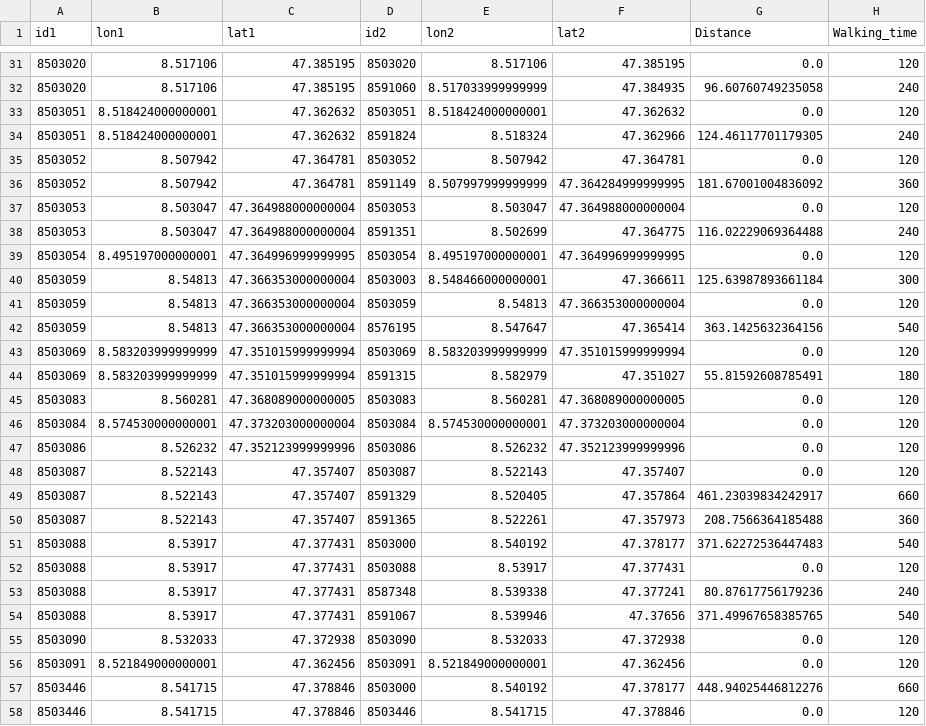
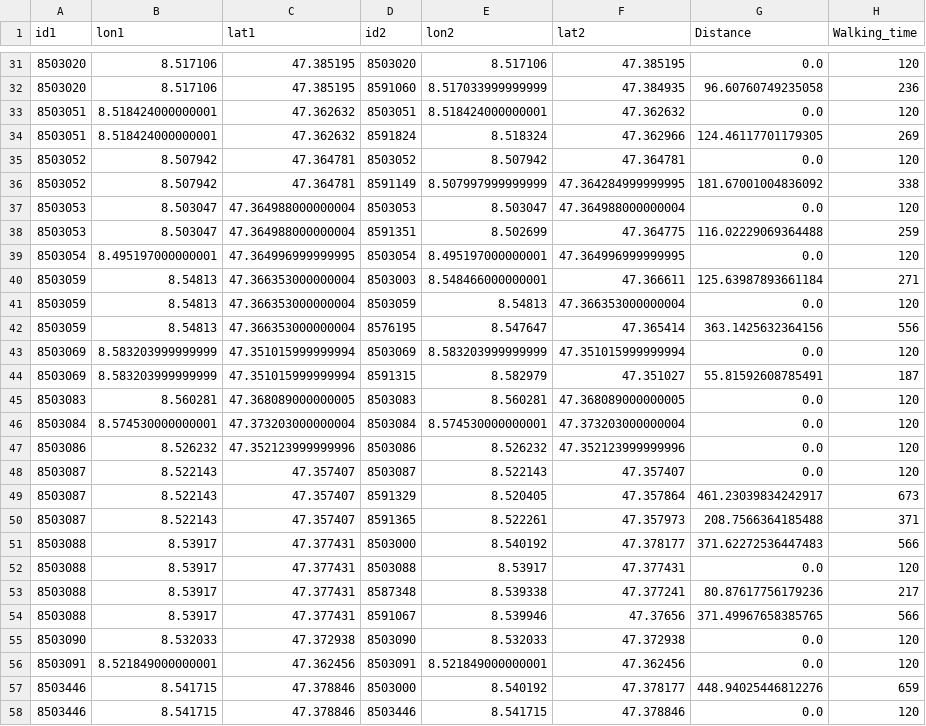
Before and after one commit to guarin/journey_planner, a CSV file: data/Zurich_WalkingConnections_TOTAL.csv, drawn as a sheet; only a part is shown, gaps mark what is left out; the diff covers the shown part only.

```diff
--- a/data/Zurich_WalkingConnections_TOTAL.csv
+++ b/data/Zurich_WalkingConnections_TOTAL.csv
@@ -31,15 +31,15 @@ id1,lon1,lat1,id2,lon2,lat2,Distance,Walking_time
 8503020,8.517106,47.385195,8503020,8.517106,47.385195,0.0,120
-8503020,8.517106,47.385195,8591060,8.517033999999999,47.384935,96.60760749235058,240
+8503020,8.517106,47.385195,8591060,8.517033999999999,47.384935,96.60760749235058,236
 8503051,8.518424000000001,47.362632,8503051,8.518424000000001,47.362632,0.0,120
-8503051,8.518424000000001,47.362632,8591824,8.518324,47.362966,124.46117701179305,240
+8503051,8.518424000000001,47.362632,8591824,8.518324,47.362966,124.46117701179305,269
 8503052,8.507942,47.364781,8503052,8.507942,47.364781,0.0,120
-8503052,8.507942,47.364781,8591149,8.507997999999999,47.364284999999995,181.67001004836092,360
+8503052,8.507942,47.364781,8591149,8.507997999999999,47.364284999999995,181.67001004836092,338
 8503053,8.503047,47.364988000000004,8503053,8.503047,47.364988000000004,0.0,120
-8503053,8.503047,47.364988000000004,8591351,8.502699,47.364775,116.02229069364488,240
+8503053,8.503047,47.364988000000004,8591351,8.502699,47.364775,116.02229069364488,259
 8503054,8.495197000000001,47.364996999999995,8503054,8.495197000000001,47.364996999999995,0.0,120
-8503059,8.54813,47.366353000000004,8503003,8.548466000000001,47.366611,125.63987893661184,300
+8503059,8.54813,47.366353000000004,8503003,8.548466000000001,47.366611,125.63987893661184,271
 8503059,8.54813,47.366353000000004,8503059,8.54813,47.366353000000004,0.0,120
-8503059,8.54813,47.366353000000004,8576195,8.547647,47.365414,363.1425632364156,540
+8503059,8.54813,47.366353000000004,8576195,8.547647,47.365414,363.1425632364156,556
 8503069,8.583203999999999,47.351015999999994,8503069,8.583203999999999,47.351015999999994,0.0,120
-8503069,8.583203999999999,47.351015999999994,8591315,8.582979,47.351027,55.81592608785491,180
+8503069,8.583203999999999,47.351015999999994,8591315,8.582979,47.351027,55.81592608785491,187
 8503083,8.560281,47.368089000000005,8503083,8.560281,47.368089000000005,0.0,120
@@ -48,11 +48,11 @@ id1,lon1,lat1,id2,lon2,lat2,Distance,Walking_time
 8503087,8.522143,47.357407,8503087,8.522143,47.357407,0.0,120
-8503087,8.522143,47.357407,8591329,8.520405,47.357864,461.23039834242917,660
-8503087,8.522143,47.357407,8591365,8.522261,47.357973,208.7566364185488,360
-8503088,8.53917,47.377431,8503000,8.540192,47.378177,371.62272536447483,540
+8503087,8.522143,47.357407,8591329,8.520405,47.357864,461.23039834242917,673
+8503087,8.522143,47.357407,8591365,8.522261,47.357973,208.7566364185488,371
+8503088,8.53917,47.377431,8503000,8.540192,47.378177,371.62272536447483,566
 8503088,8.53917,47.377431,8503088,8.53917,47.377431,0.0,120
-8503088,8.53917,47.377431,8587348,8.539338,47.377241,80.87617756179236,240
-8503088,8.53917,47.377431,8591067,8.539946,47.37656,371.49967658385765,540
+8503088,8.53917,47.377431,8587348,8.539338,47.377241,80.87617756179236,217
+8503088,8.53917,47.377431,8591067,8.539946,47.37656,371.49967658385765,566
 8503090,8.532033,47.372938,8503090,8.532033,47.372938,0.0,120
 8503091,8.521849000000001,47.362456,8503091,8.521849000000001,47.362456,0.0,120
-8503446,8.541715,47.378846,8503000,8.540192,47.378177,448.94025446812276,660
+8503446,8.541715,47.378846,8503000,8.540192,47.378177,448.94025446812276,659
 8503446,8.541715,47.378846,8503446,8.541715,47.378846,0.0,120
```
Also changed, not shown: 127 edited cells elsewhere in this file, 3 other files.
